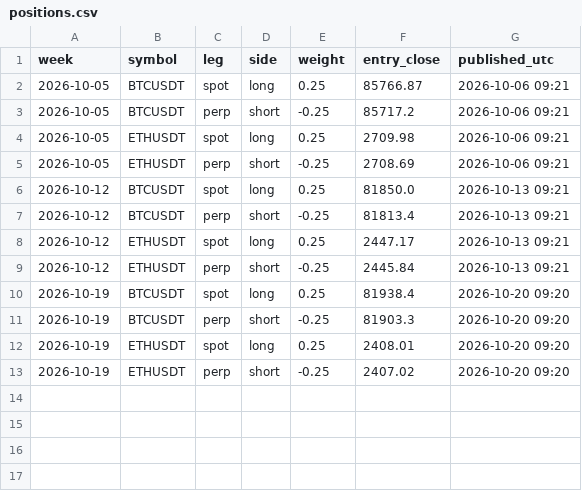
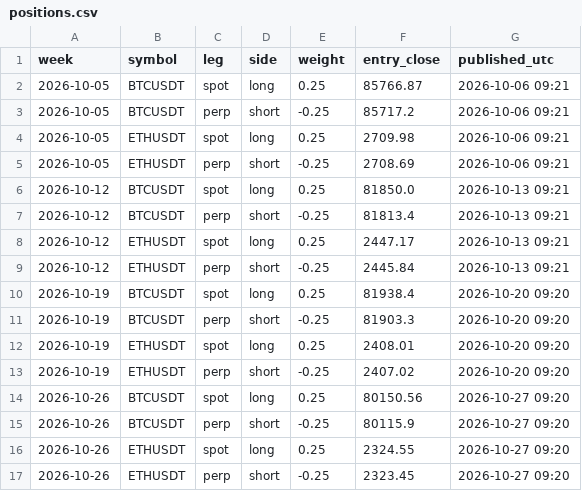
Before and after one commit to paulfryy/glass-box, a CSV file: lab/carry/positions.csv, drawn as a sheet.

```diff
--- a/lab/carry/positions.csv
+++ b/lab/carry/positions.csv
@@ -13 +13,5 @@ week,symbol,leg,side,weight,entry_close,published_utc
 2026-10-19,ETHUSDT,perp,short,-0.25,2407.02,2026-10-20 09:20
+2026-10-26,BTCUSDT,spot,long,0.25,80150.56,2026-10-27 09:20
+2026-10-26,BTCUSDT,perp,short,-0.25,80115.9,2026-10-27 09:20
+2026-10-26,ETHUSDT,spot,long,0.25,2324.55,2026-10-27 09:20
+2026-10-26,ETHUSDT,perp,short,-0.25,2323.45,2026-10-27 09:20
```
Also changed, not shown: lab/data/closes.csv, lab/data/volumes.csv, 12 other files.
